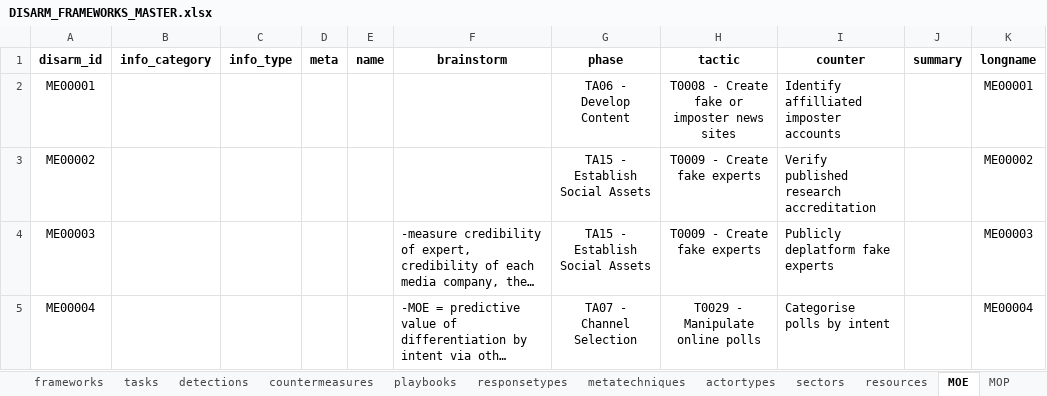
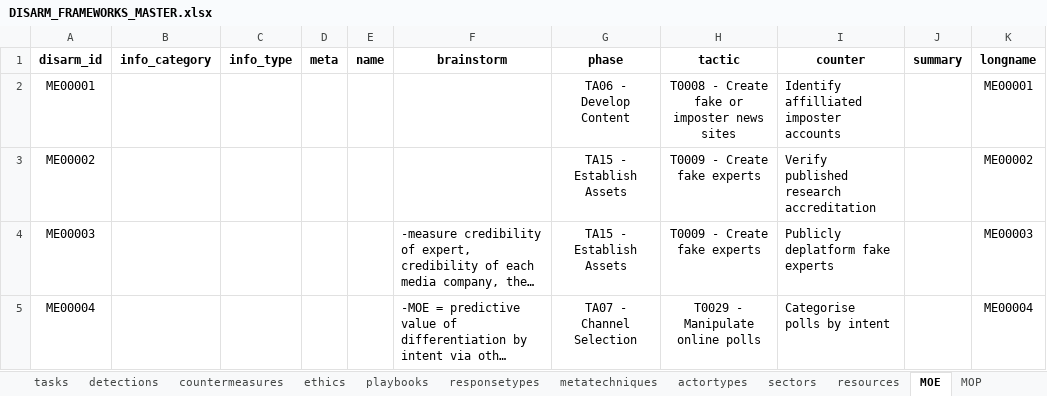
Before and after one commit to DISARMFoundation/DISARMWordPlugIn, an Excel workbook: Excel_Files/DISARM_FRAMEWORKS_MASTER.xlsx, sheet MOE, drawn as a sheet; long unchanged cells end in …; values as stored, in another font and other column widths than the file's, no borders; the diff names each change by its address in the sheet, - before the commit and + after, or states it on an @@ line.

Commit message:
Updated for DISARM v1.4. Includes technique and counter summaries, ethical guidance for counters, and creation of JSON file for DISARM Navigator

```diff
--- a/Excel_Files/DISARM_FRAMEWORKS_MASTER.xlsx (sheet MOE)
+++ b/Excel_Files/DISARM_FRAMEWORKS_MASTER.xlsx (sheet MOE)
+sheet tab: ethics
-G3:G4 (phase): TA15 - Establish Social Assets
+G3:G4 (phase): TA15 - Establish Assets
```
Also changed, not shown: sheet techniques, sheet countermeasures, sheet detections, sheet tactics, Excel_Files/DISARM_TAGGING_WORKBOOK.xlsx, 12 other files.
